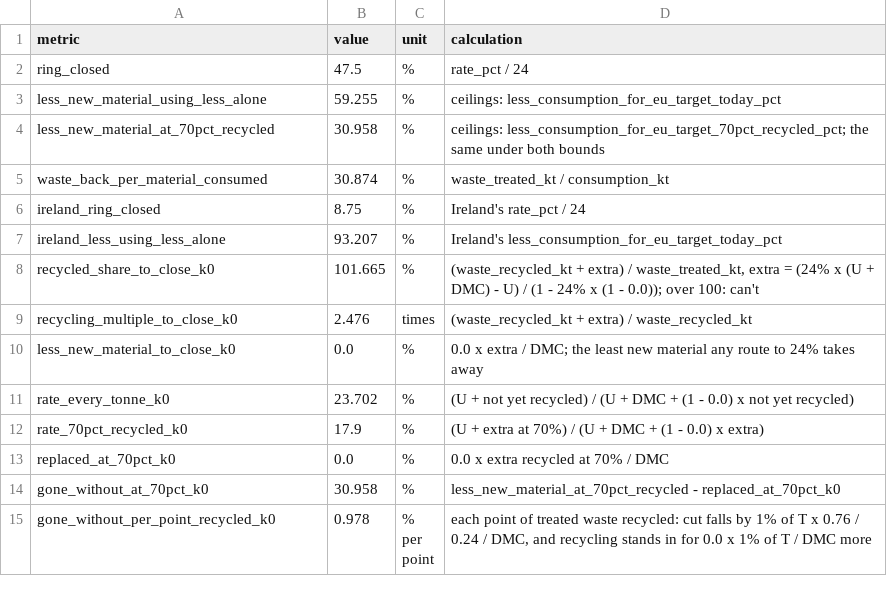
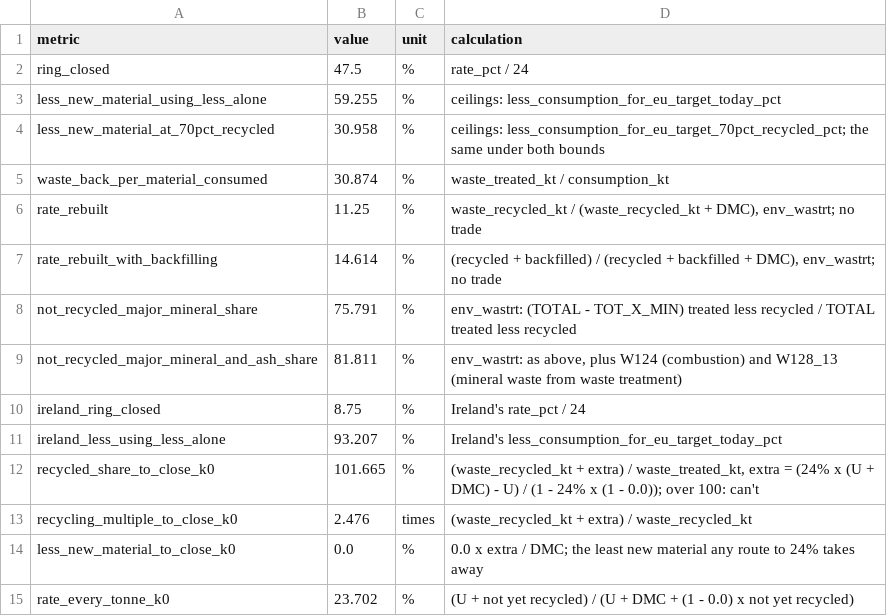
Before and after one commit to M1ck3yJ0/far-from-full-circle, a CSV file: data/processed/headline_numbers_2022.csv, drawn as a sheet; only a part is shown; the shorter side is filled out with more unchanged rows; the diff names each change by its address in the sheet, - before the commit and + after, or states it on an @@ line.

```diff
--- a/data/processed/headline_numbers_2022.csv
+++ b/data/processed/headline_numbers_2022.csv
+row 6: rate_rebuilt | 11.25 | % | waste_recycled_kt / (waste_recycled_kt + DMC), env_wastrt; no trade
+row 7: rate_rebuilt_with_backfilling | 14.614 | % | (recycled + backfilled) / (recycled + backfilled + DMC), env_wastrt; no trade
+row 8: not_recycled_major_mineral_share | 75.791 | % | env_wastrt: (TOTAL - TOT_X_MIN) treated less recycled / TOTAL treated less recycled
+row 9: not_recycled_major_mineral_and_ash_share | 81.811 | % | env_wastrt: as above, plus W124 (combustion) and W128_13 (mineral waste from waste treatment)
```
